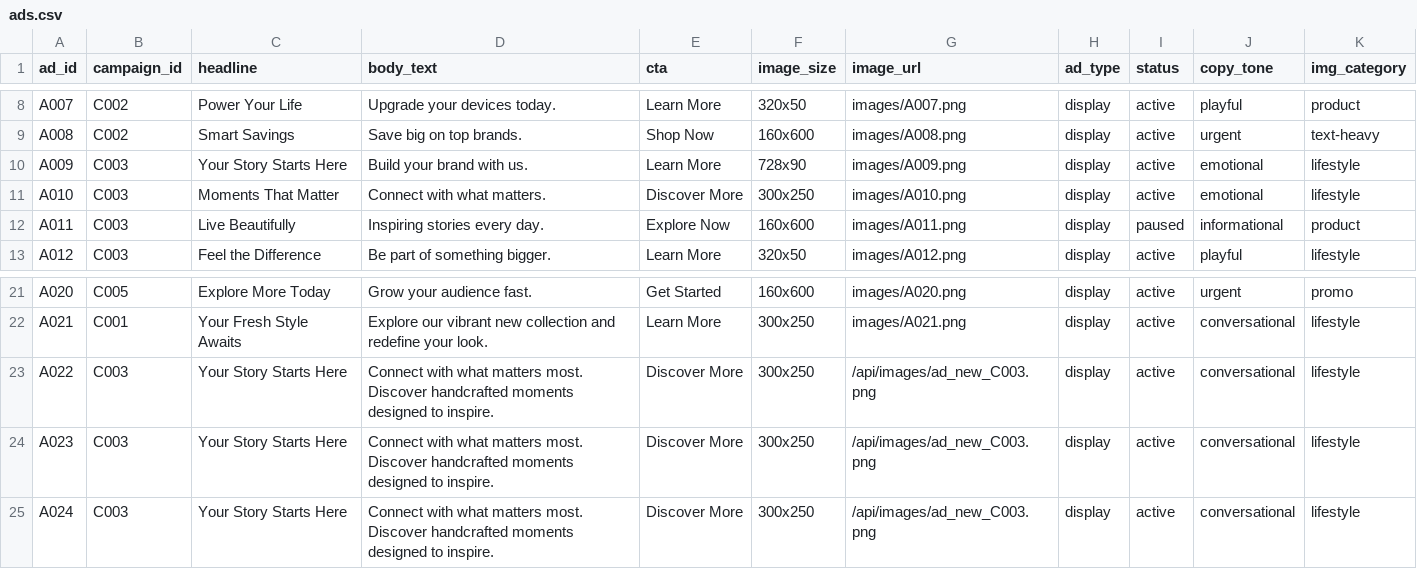
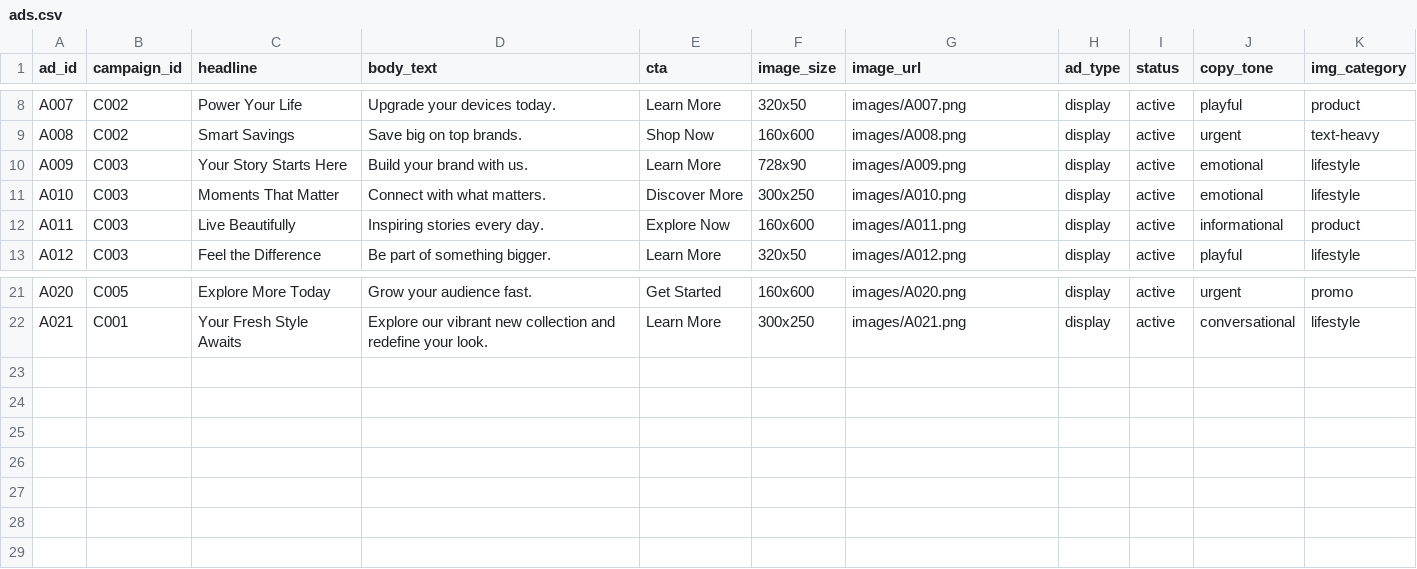
Before and after one commit to farzmr/clever-ad-buddy, a CSV file: backend/data/ads.csv, drawn as a sheet; only a part is shown, gaps mark what is left out.

```diff
--- a/backend/data/ads.csv
+++ b/backend/data/ads.csv
@@ -11,3 +11,3 @@ A009,C003,Your Story Starts Here,Build your brand with us.,Learn More,728x90,ima
 A010,C003,Moments That Matter,Connect with what matters.,Discover More,300x250,images/A010.png,display,active,emotional,lifestyle
-A011,C003,Live Beautifully,Inspiring stories every day.,Explore Now,160x600,images/A011.png,display,paused,informational,product
+A011,C003,Live Beautifully,Inspiring stories every day.,Explore Now,160x600,images/A011.png,display,active,informational,product
 A012,C003,Feel the Difference,Be part of something bigger.,Learn More,320x50,images/A012.png,display,active,playful,lifestyle
@@ -22,4 +22 @@ A020,C005,Explore More Today,Grow your audience fast.,Get Started,160x600,images
 A021,C001,Your Fresh Style Awaits,Explore our vibrant new collection and redefine your look.,Learn More,300x250,images/A021.png,display,active,conversational,lifestyle
-A022,C003,Your Story Starts Here,Connect with what matters most. Discover handcrafted moments designed to inspire.,Discover More,300x250,/api/images/ad_new_C003.png,display,active,conversational,lifestyle
-A023,C003,Your Story Starts Here,Connect with what matters most. Discover handcrafted moments designed to inspire.,Discover More,300x250,/api/images/ad_new_C003.png,display,active,conversational,lifestyle
-A024,C003,Your Story Starts Here,Connect with what matters most. Discover handcrafted moments designed to inspire.,Discover More,300x250,/api/images/ad_new_C003.png,display,active,conversational,lifestyle
```
Also changed, not shown: backend/data/campaigns.csv, 4 other files.
